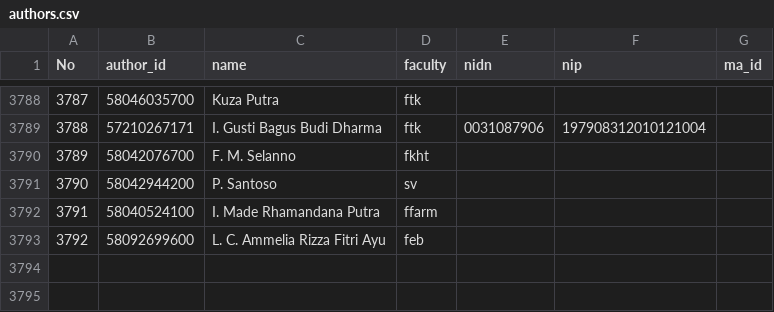
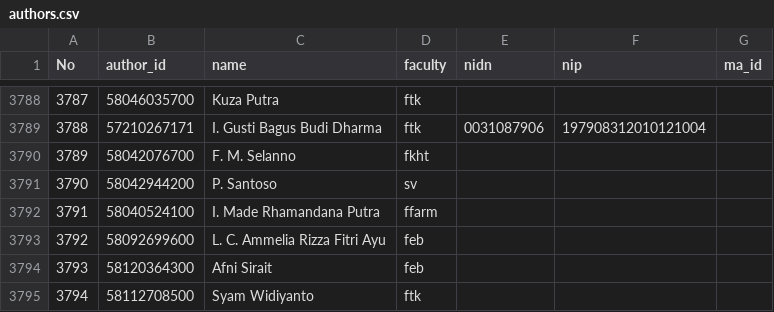
Before and after one commit to bppugm/publication-scrapper, a CSV file: authors.csv, drawn as a sheet; only a part is shown, gaps mark what is left out.

Commit message:
Update csv

```diff
--- a/authors.csv
+++ b/authors.csv
@@ -3793 +3793,3 @@ No,author_id,name,faculty,nidn,nip,ma_id
 3792,58092699600,L. C. Ammelia Rizza Fitri Ayu,feb,,,
+3793,58120364300,Afni Sirait,feb,,,
+3794,58112708500,Syam Widiyanto,ftk,,,
```
